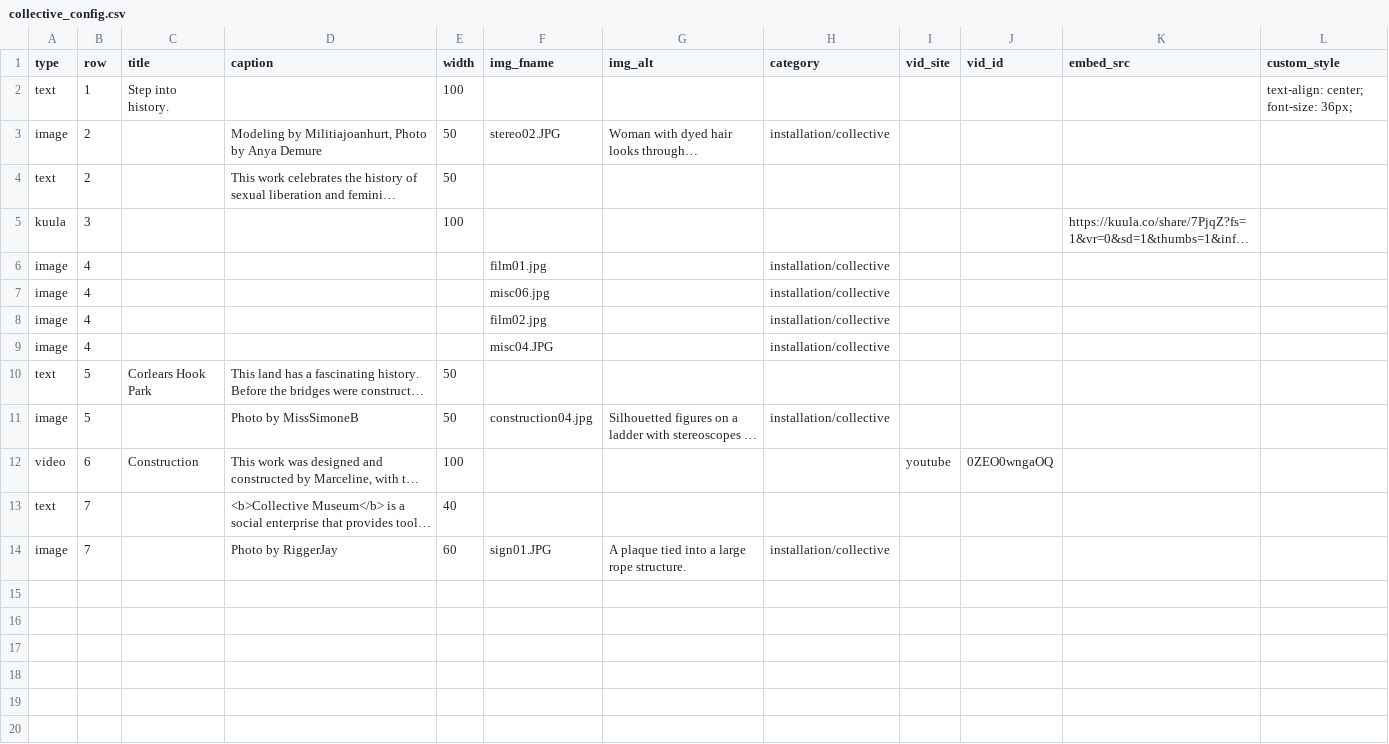
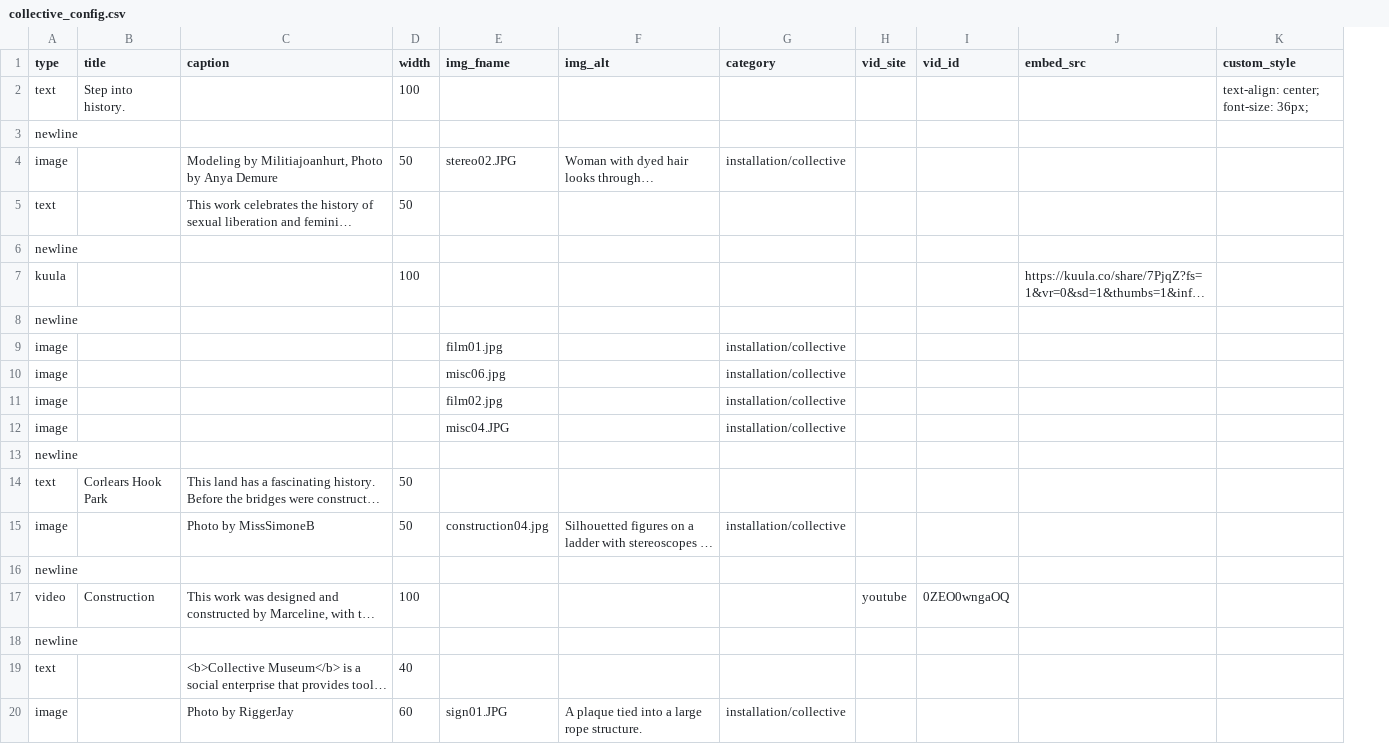
Before and after one commit to marcyvq12/marcyvq.github.io, a CSV file: config/collective_config.csv, drawn as a sheet; long unchanged cells end in …; removed rows and columns are numbered as before the commit, all else as after; the diff names each change by its address in the sheet, - before the commit and + after, or states it on an @@ line.

```diff
--- a/config/collective_config.csv
+++ b/config/collective_config.csv
-column B (row), rows 2-14: 1 | 2 | 2 | 3 | 4 | 4 | 4 | 4 | 5 | 5 | 6 | 7 | 7
+row 3: newline
+row 6: newline
+row 8: newline
+row 13: newline
+row 16: newline
+row 18: newline
```
Also changed, not shown: config/press_config.csv, 2 other files.
